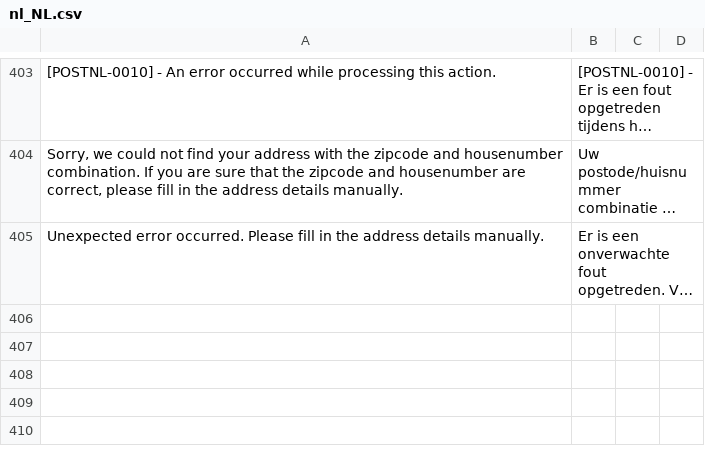
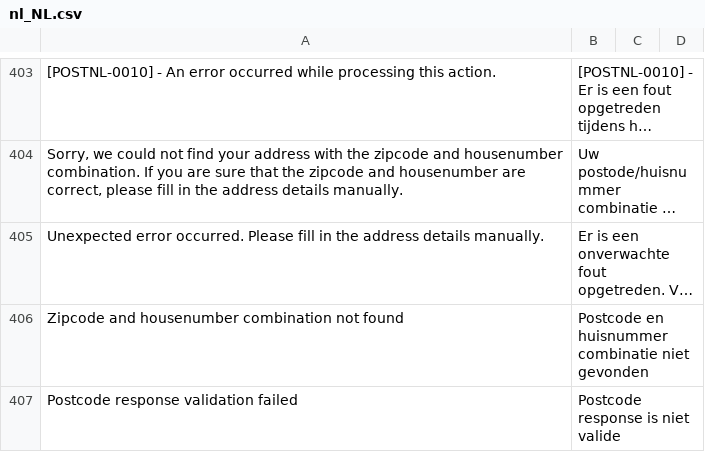
Before and after one commit to postnl/postnl-magento2, a CSV file: i18n/nl_NL.csv, drawn as a sheet; only a part is shown, gaps mark what is left out; long unchanged cells end in …; the diff names each change by its address in the sheet, - before the commit and + after, or states it on an @@ line.

```diff
--- a/i18n/nl_NL.csv
+++ b/i18n/nl_NL.csv
+row 406: Zipcode and housenumber combination not found | Postcode en huisnummer combinatie niet gevonden
+row 407: Postcode response validation failed | Postcode response is niet valide
```
Also changed, not shown: i18n/en_US.csv, 1 other file.
